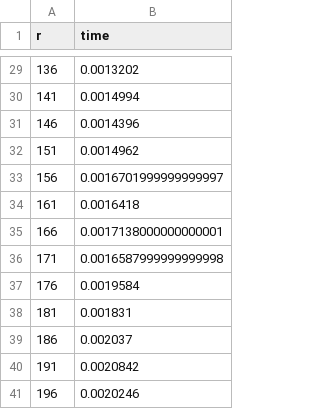
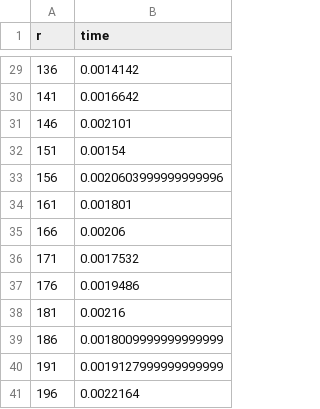
Before and after one commit to JuliaAstro/Photometry.jl, a CSV file: bench/aperture_size/python_aperture_size.csv, drawn as a sheet; only a part is shown, gaps mark what is left out; the diff covers the shown part only.

```diff
--- a/bench/aperture_size/python_aperture_size.csv
+++ b/bench/aperture_size/python_aperture_size.csv
@@ -29,13 +29,13 @@ r,time
-136,0.0013202
-141,0.0014994
-146,0.0014396
-151,0.0014962
-156,0.0016701999999999997
-161,0.0016418
-166,0.0017138000000000001
-171,0.0016587999999999998
-176,0.0019584
-181,0.001831
-186,0.002037
-191,0.0020842
-196,0.0020246
+136,0.0014142
+141,0.0016642
+146,0.002101
+151,0.00154
+156,0.0020603999999999996
+161,0.001801
+166,0.00206
+171,0.0017532
+176,0.0019486
+181,0.00216
+186,0.0018009999999999999
+191,0.0019127999999999999
+196,0.0022164
```
Also changed, not shown: 27 edited cells elsewhere in this file, 24 other files.
